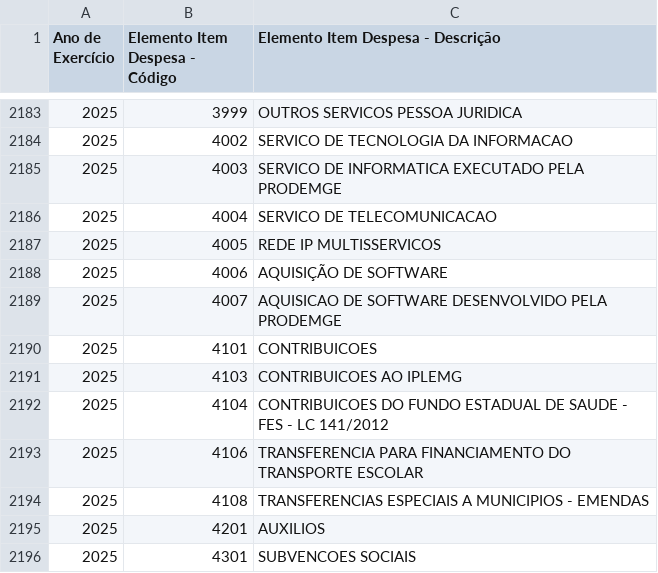
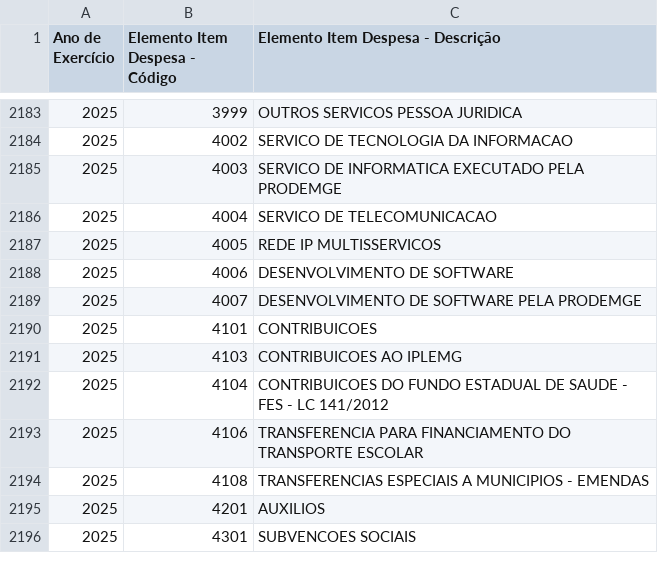
Before and after one commit to splor-mg/dados-aux-classificadores, a CSV file: data-raw/elemento_item_current.csv, drawn as a sheet; only a part is shown, gaps mark what is left out.

```diff
--- a/data-raw/elemento_item_current.csv
+++ b/data-raw/elemento_item_current.csv
@@ -2187,4 +2187,4 @@
 "2025","4005","REDE IP MULTISSERVICOS"
-"2025","4006","AQUISIÇÃO DE SOFTWARE"
-"2025","4007","AQUISICAO DE SOFTWARE DESENVOLVIDO PELA PRODEMGE"
+"2025","4006","DESENVOLVIMENTO DE SOFTWARE"
+"2025","4007","DESENVOLVIMENTO DE SOFTWARE PELA PRODEMGE"
 "2025","4101","CONTRIBUICOES"
```
Also changed, not shown: data/elemento_item.csv, 1 other file.
